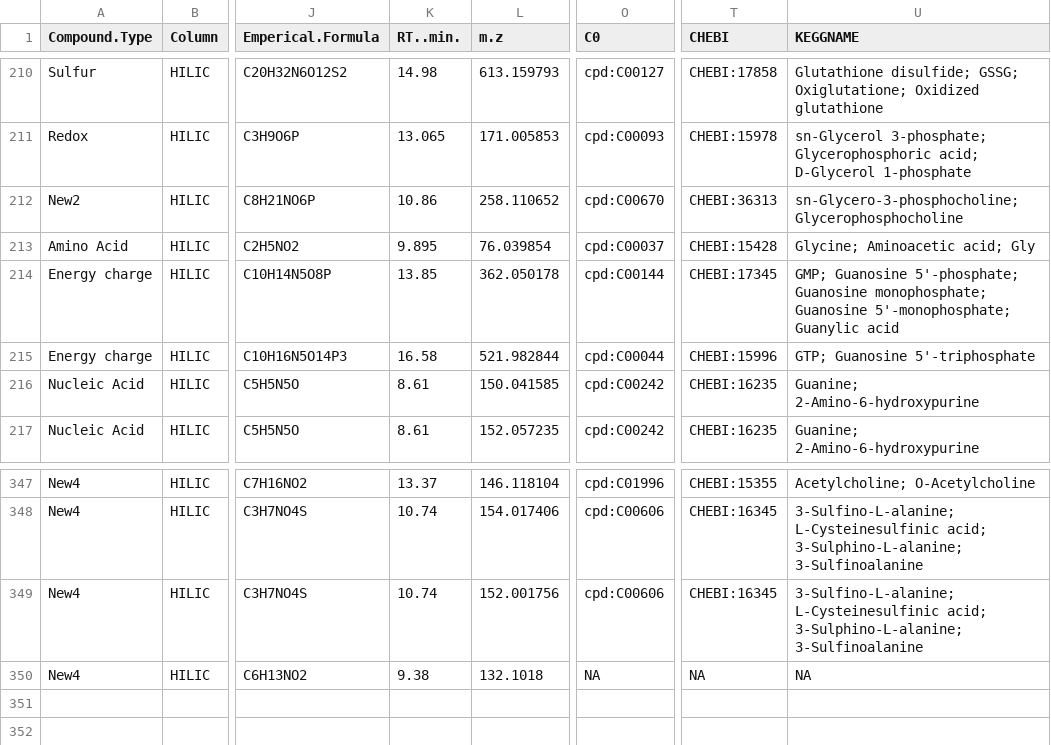
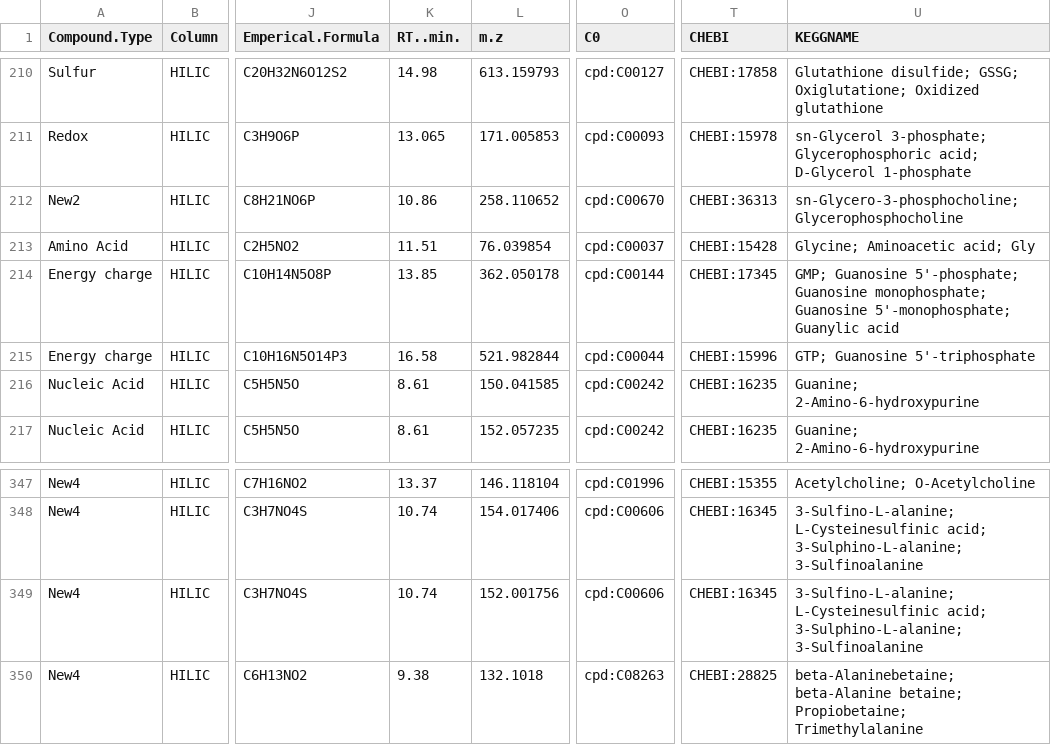
Before and after one commit to kheal/Example_Untargeted_Metabolomics_Workflow, a CSV file: Ingalls_Lab_Standards.csv, drawn as a sheet; only a part is shown, gaps mark what is left out; the diff names each change by its address in the sheet, - before the commit and + after, or states it on an @@ line.

Commit message:
Update Ingalls_Lab_Standards.csv
Glycine RT and updated TMAP

```diff
--- a/Ingalls_Lab_Standards.csv
+++ b/Ingalls_Lab_Standards.csv
-K213 (RT..min.): 9.895
+K213 (RT..min.): 11.51
-O350 (C0): NA
+O350 (C0): cpd:C08263
-T350 (CHEBI): NA
+T350 (CHEBI): CHEBI:28825
-U350 (KEGGNAME): NA
+U350 (KEGGNAME): beta-Alaninebetaine; beta-Alanine betaine; Propiobetaine; Trimethylalanine
```
